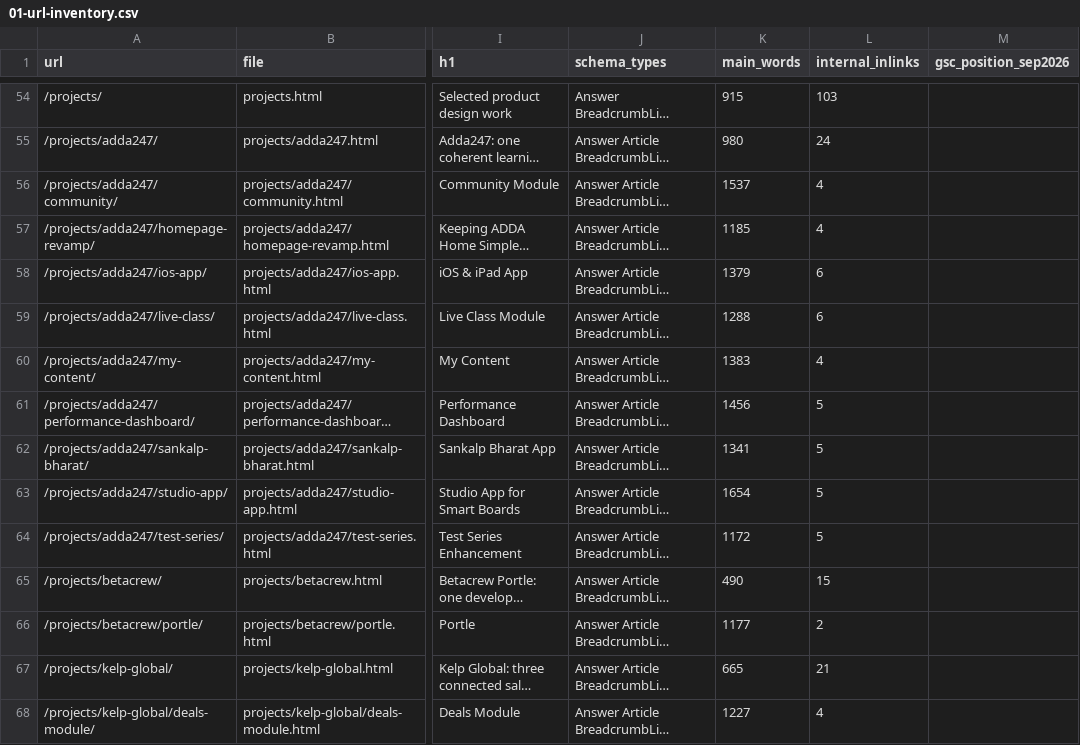
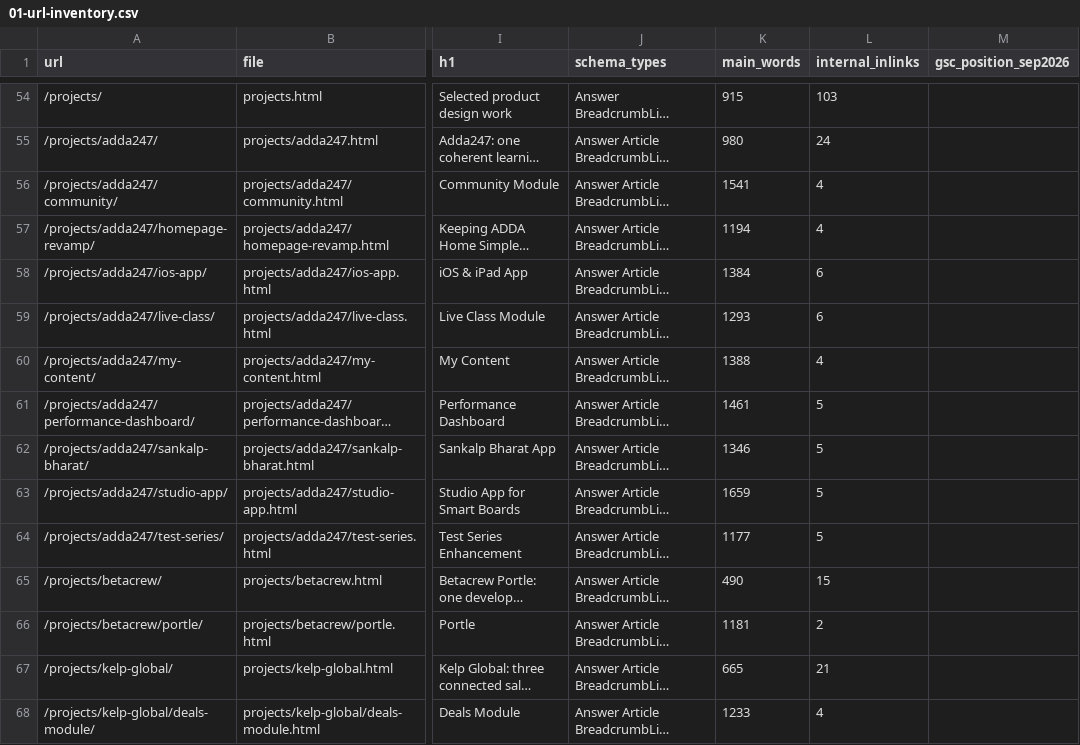
Before and after one commit to sahilkey007/designit-studio, a CSV file: docs/seo-blueprint/01-url-inventory.csv, drawn as a sheet; only a part is shown, gaps mark what is left out; long unchanged cells end in …; the diff covers the shown part only; the diff names each change by its address in the sheet, - before the commit and + after, or states it on an @@ line.

```diff
--- a/docs/seo-blueprint/01-url-inventory.csv
+++ b/docs/seo-blueprint/01-url-inventory.csv
-K56 (main_words): 1537
+K56 (main_words): 1541
-K57 (main_words): 1185
+K57 (main_words): 1194
-K58 (main_words): 1379
+K58 (main_words): 1384
-K59 (main_words): 1288
+K59 (main_words): 1293
-K60 (main_words): 1383
+K60 (main_words): 1388
-K61 (main_words): 1456
+K61 (main_words): 1461
-K62 (main_words): 1341
+K62 (main_words): 1346
-K63 (main_words): 1654
+K63 (main_words): 1659
-K64 (main_words): 1172
+K64 (main_words): 1177
-K66 (main_words): 1177
+K66 (main_words): 1181
-K68 (main_words): 1227
+K68 (main_words): 1233
```
Also changed, not shown: 18 edited cells elsewhere in this file, docs/seo-blueprint/02-master-sitemap-keyword-matrix.csv, 14 other files.
